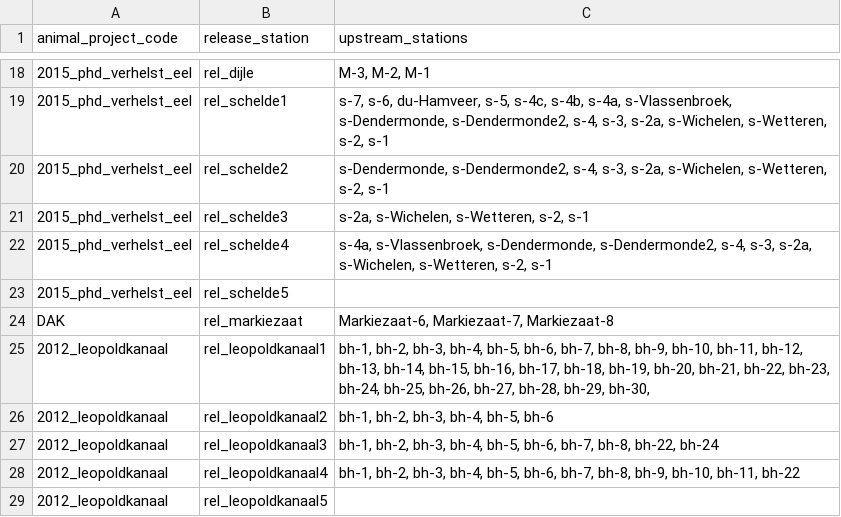
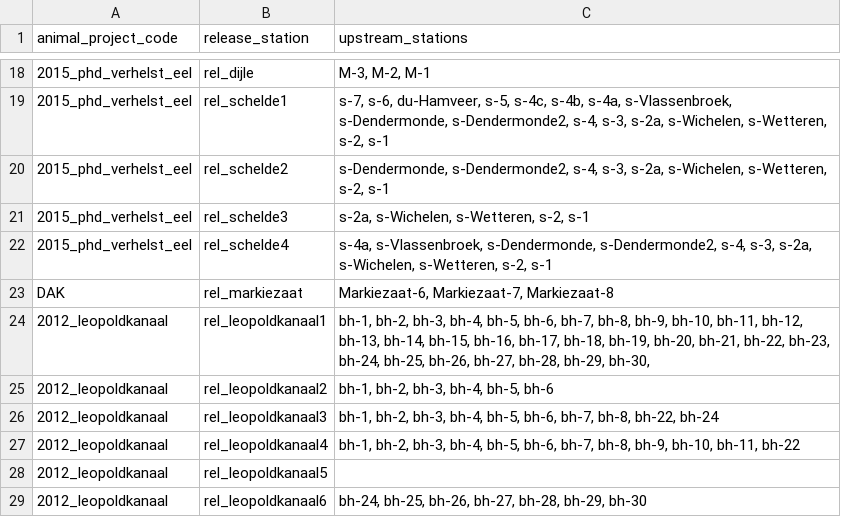
Before and after one commit to PieterjanVerhelst/eel-meta-analysis, a CSV file: data/external/station_order.csv, drawn as a sheet; only a part is shown, gaps mark what is left out; the shorter side is filled out with more unchanged rows; the diff names each change by its address in the sheet, - before the commit and + after, or states it on an @@ line.

Commit message:
remove rel schelde 5

```diff
--- a/data/external/station_order.csv
+++ b/data/external/station_order.csv
-row 23: 2015_phd_verhelst_eel | rel_schelde5
```
